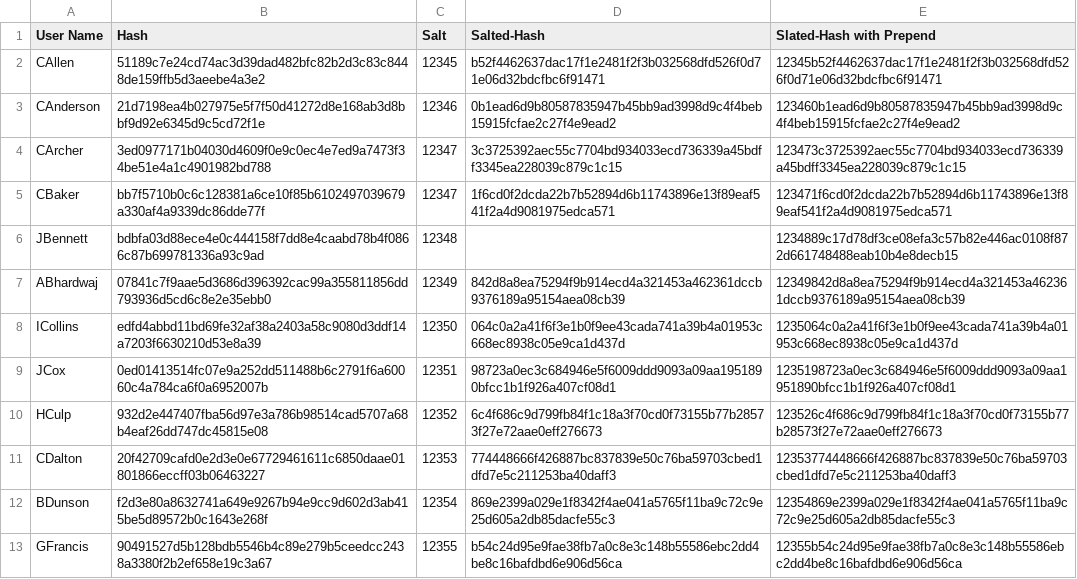
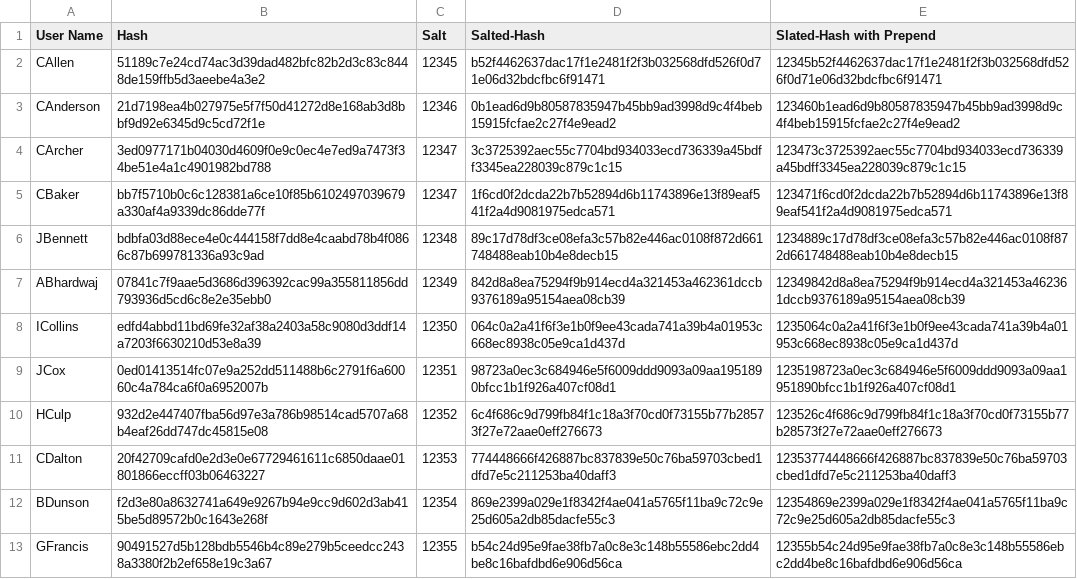
Before and after one commit to WSU-mkijowski/lab-1-hashing-Gordon-Sigler, a CSV file: data/salted-data.csv, drawn as a sheet; only a part is shown.

Commit message:
missing data fix

```diff
--- a/data/salted-data.csv
+++ b/data/salted-data.csv
@@ -5,3 +5,3 @@ CArcher, 3ed0977171b04030d4609f0e9c0ec4e7ed9a7473f34be51e4a1c4901982bd788, 12347
 CBaker, bb7f5710b0c6c128381a6ce10f85b6102497039679a330af4a9339dc86dde77f, 12347, 1f6cd0f2dcda22b7b52894d6b11743896e13f89eaf541f2a4d9081975edca571 ,123471f6cd0f2dcda22b7b52894d6b11743896e13f89eaf541f2a4d9081975edca571
-JBennett, bdbfa03d88ece4e0c444158f7dd8e4caabd78b4f0866c87b699781336a93c9ad, 12348, ,1234889c17d78df3ce08efa3c57b82e446ac0108f872d661748488eab10b4e8decb15
+JBennett, bdbfa03d88ece4e0c444158f7dd8e4caabd78b4f0866c87b699781336a93c9ad, 12348, 89c17d78df3ce08efa3c57b82e446ac0108f872d661748488eab10b4e8decb15  ,1234889c17d78df3ce08efa3c57b82e446ac0108f872d661748488eab10b4e8decb15
 ABhardwaj, 07841c7f9aae5d3686d396392cac99a355811856dd793936d5cd6c8e2e35ebb0, 12349, 842d8a8ea75294f9b914ecd4a321453a462361dccb9376189a95154aea08cb39, 12349842d8a8ea75294f9b914ecd4a321453a462361dccb9376189a95154aea08cb39
```
